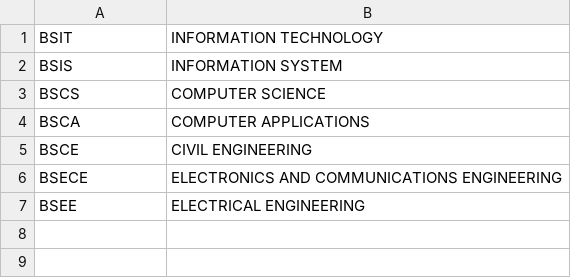
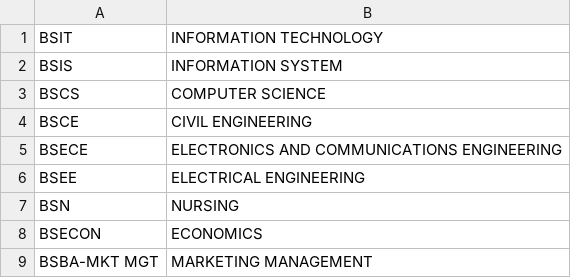
Before and after one commit to sesunikohruh/Simple-Student-Information-System, a CSV file: Student Information System/CourseList.csv, drawn as a sheet.

Commit message:
Update CourseList.csv

```diff
--- a/Student Information System/CourseList.csv
+++ b/Student Information System/CourseList.csv
@@ -3,3 +3,2 @@ BSIS,INFORMATION SYSTEM
 BSCS,COMPUTER SCIENCE
-BSCA,COMPUTER APPLICATIONS
 BSCE,CIVIL ENGINEERING
@@ -7 +6,4 @@ BSECE,ELECTRONICS AND COMMUNICATIONS ENGINEERING
 BSEE,ELECTRICAL ENGINEERING
+BSN,NURSING
+BSECON,ECONOMICS
+BSBA-MKT MGT,MARKETING MANAGEMENT
```
